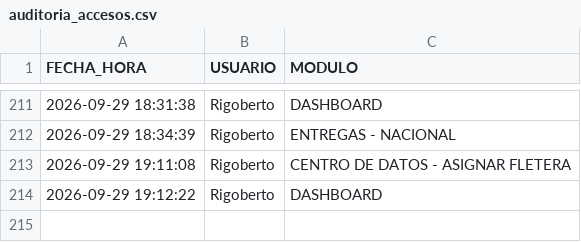
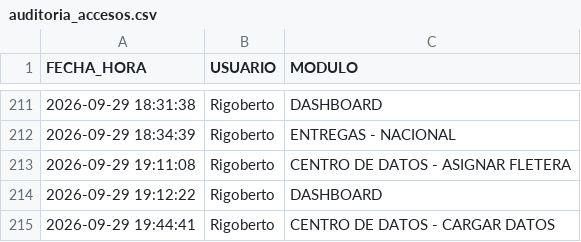
Before and after one commit to RH2026/nexion, a CSV file: auditoria_accesos.csv, drawn as a sheet; only a part is shown, gaps mark what is left out.

Commit message:
Registro de acceso de Rigoberto al módulo CENTRO DE DATOS - CARGAR DATOS

```diff
--- a/auditoria_accesos.csv
+++ b/auditoria_accesos.csv
@@ -214 +214,2 @@ FECHA_HORA,USUARIO,MODULO
 2026-09-29 19:12:22,Rigoberto,DASHBOARD
+2026-09-29 19:44:41,Rigoberto,CENTRO DE DATOS - CARGAR DATOS
```
